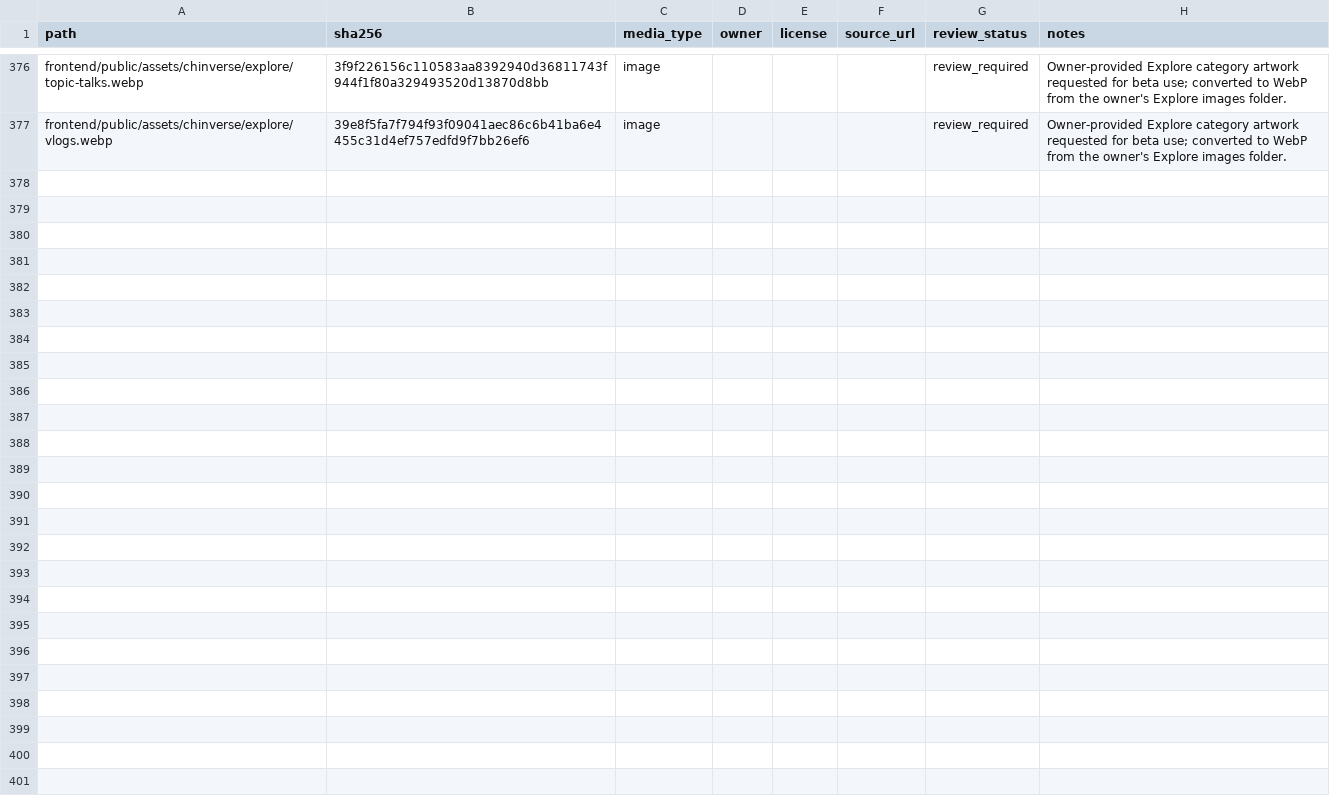
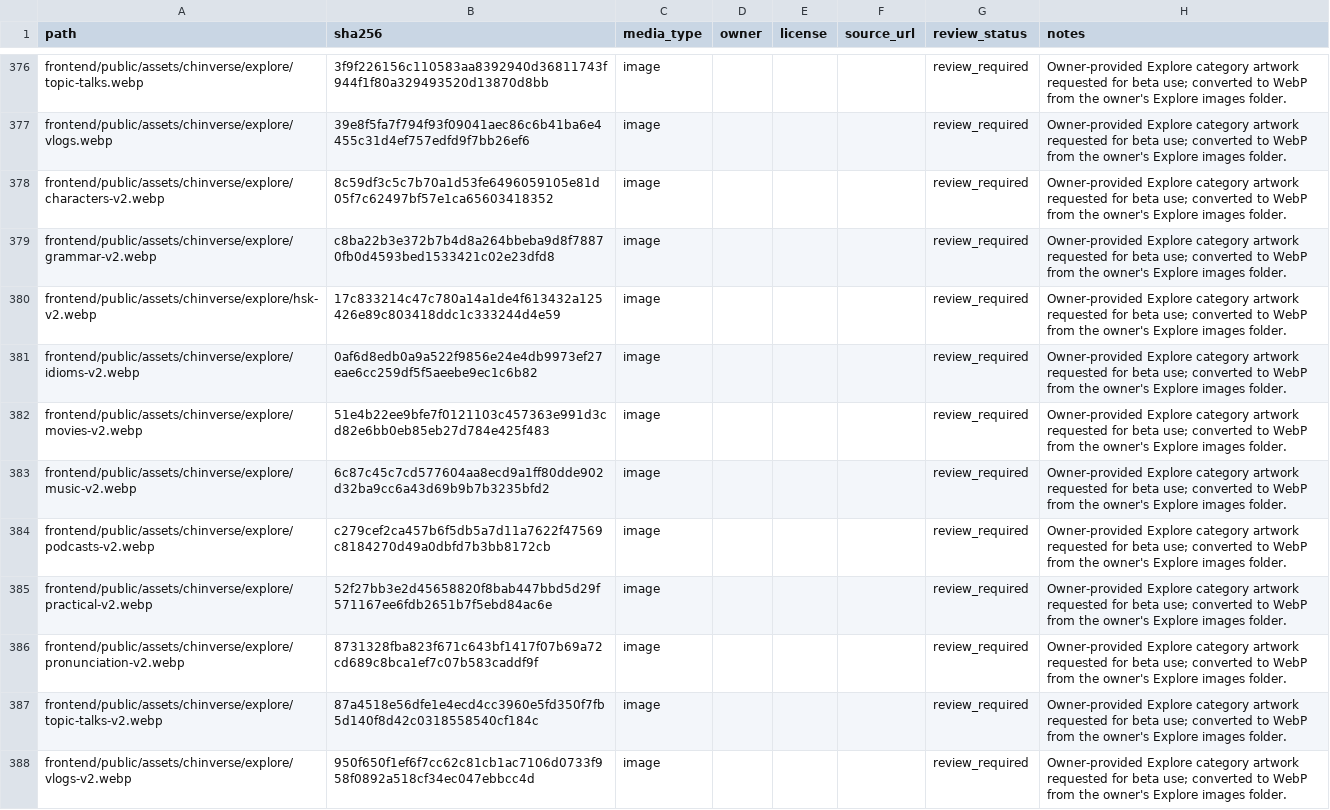
Before and after one commit to MoAminPourzare/Chinverse, a CSV file: docs/PHASE_5_MEDIA_LICENSE_REGISTRY.csv, drawn as a sheet; only a part is shown, gaps mark what is left out.

Commit message:
Refresh eleven Explore cards with owner-selected artwork

```diff
--- a/docs/PHASE_5_MEDIA_LICENSE_REGISTRY.csv
+++ b/docs/PHASE_5_MEDIA_LICENSE_REGISTRY.csv
@@ -377 +377,12 @@ frontend/public/assets/chinverse/explore/topic-talks.webp,3f9f226156c110583aa839
 frontend/public/assets/chinverse/explore/vlogs.webp,39e8f5fa7f794f93f09041aec86c6b41ba6e4455c31d4ef757edfd9f7bb26ef6,image,,,,review_required,Owner-provided Explore category artwork requested for beta use; converted to WebP from the owner's Explore images folder.
+frontend/public/assets/chinverse/explore/characters-v2.webp,8c59df3c5c7b70a1d53fe6496059105e81d05f7c62497bf57e1ca65603418352,image,,,,review_required,Owner-provided Explore category artwork requested for beta use; converted to WebP from the owner's Explore images folder.
+frontend/public/assets/chinverse/explore/grammar-v2.webp,c8ba22b3e372b7b4d8a264bbeba9d8f78870fb0d4593bed1533421c02e23dfd8,image,,,,review_required,Owner-provided Explore category artwork requested for beta use; converted to WebP from the owner's Explore images folder.
+frontend/public/assets/chinverse/explore/hsk-v2.webp,17c833214c47c780a14a1de4f613432a125426e89c803418ddc1c333244d4e59,image,,,,review_required,Owner-provided Explore category artwork requested for beta use; converted to WebP from the owner's Explore images folder.
+frontend/public/assets/chinverse/explore/idioms-v2.webp,0af6d8edb0a9a522f9856e24e4db9973ef27eae6cc259df5f5aeebe9ec1c6b82,image,,,,review_required,Owner-provided Explore category artwork requested for beta use; converted to WebP from the owner's Explore images folder.
+frontend/public/assets/chinverse/explore/movies-v2.webp,51e4b22ee9bfe7f0121103c457363e991d3cd82e6bb0eb85eb27d784e425f483,image,,,,review_required,Owner-provided Explore category artwork requested for beta use; converted to WebP from the owner's Explore images folder.
+frontend/public/assets/chinverse/explore/music-v2.webp,6c87c45c7cd577604aa8ecd9a1ff80dde902d32ba9cc6a43d69b9b7b3235bfd2,image,,,,review_required,Owner-provided Explore category artwork requested for beta use; converted to WebP from the owner's Explore images folder.
+frontend/public/assets/chinverse/explore/podcasts-v2.webp,c279cef2ca457b6f5db5a7d11a7622f47569c8184270d49a0dbfd7b3bb8172cb,image,,,,review_required,Owner-provided Explore category artwork requested for beta use; converted to WebP from the owner's Explore images folder.
+frontend/public/assets/chinverse/explore/practical-v2.webp,52f27bb3e2d45658820f8bab447bbd5d29f571167ee6fdb2651b7f5ebd84ac6e,image,,,,review_required,Owner-provided Explore category artwork requested for beta use; converted to WebP from the owner's Explore images folder.
+frontend/public/assets/chinverse/explore/pronunciation-v2.webp,8731328fba823f671c643bf1417f07b69a72cd689c8bca1ef7c07b583caddf9f,image,,,,review_required,Owner-provided Explore category artwork requested for beta use; converted to WebP from the owner's Explore images folder.
+frontend/public/assets/chinverse/explore/topic-talks-v2.webp,87a4518e56dfe1e4ecd4cc3960e5fd350f7fb5d140f8d42c0318558540cf184c,image,,,,review_required,Owner-provided Explore category artwork requested for beta use; converted to WebP from the owner's Explore images folder.
+frontend/public/assets/chinverse/explore/vlogs-v2.webp,950f650f1ef6f7cc62c81cb1ac7106d0733f958f0892a518cf34ec047ebbcc4d,image,,,,review_required,Owner-provided Explore category artwork requested for beta use; converted to WebP from the owner's Explore images folder.
```
Also changed, not shown: 16 other files.
